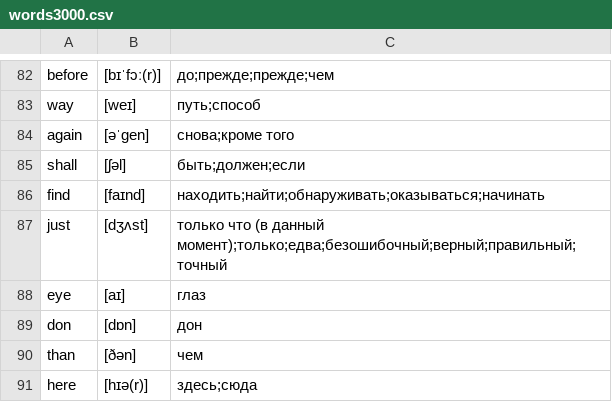
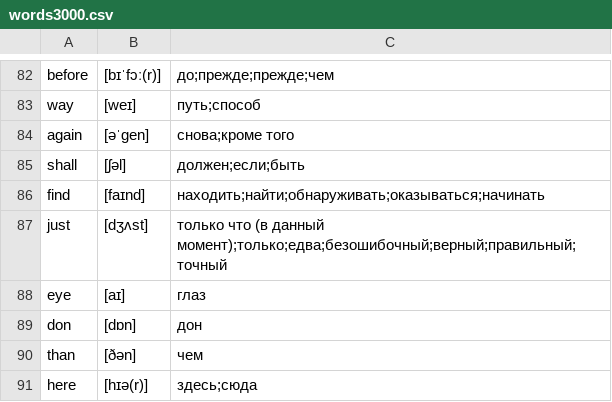
Before and after one commit to kotvickiy/english3000, a CSV file: words3000.csv, drawn as a sheet; only a part is shown, gaps mark what is left out.

Commit message:
com

```diff
--- a/words3000.csv
+++ b/words3000.csv
@@ -84,3 +84,3 @@ way,[weɪ],путь;способ
 again,[əˈɡen],снова;кроме того
-shall,[ʃəl],быть;должен;если
+shall,[ʃəl],должен;если;быть
 find,[faɪnd],находить;найти;обнаруживать;оказываться;начинать
```
